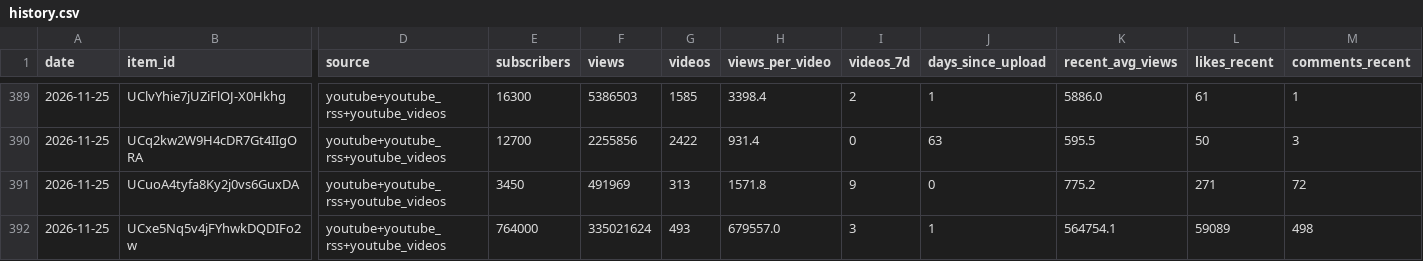
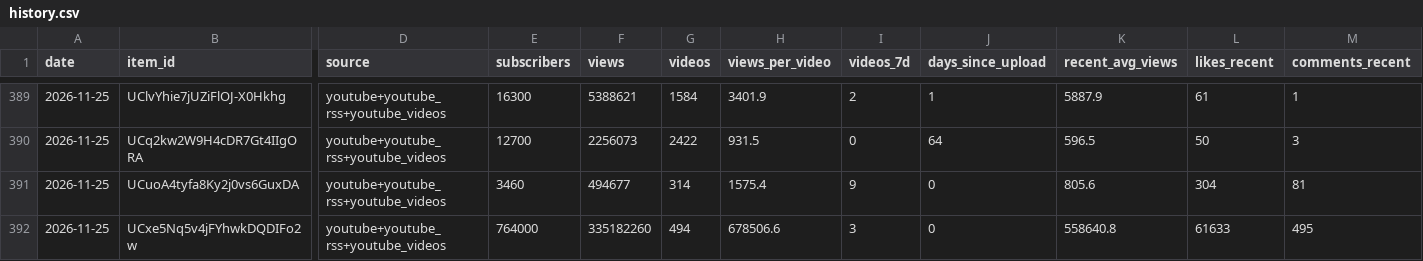
Before and after one commit to slriggss/finfluence, a CSV file: data/history.csv, drawn as a sheet; only a part is shown, gaps mark what is left out; the diff covers the shown part only; the diff names each change by its address in the sheet, - before the commit and + after, or states it on an @@ line.

```diff
--- a/data/history.csv
+++ b/data/history.csv
-F389 (views): 5386503
+F389 (views): 5388621
-G389 (videos): 1585
+G389 (videos): 1584
-H389 (views_per_video): 3398.4
+H389 (views_per_video): 3401.9
-K389 (recent_avg_views): 5886.0
+K389 (recent_avg_views): 5887.9
-F390 (views): 2255856
+F390 (views): 2256073
-H390 (views_per_video): 931.4
+H390 (views_per_video): 931.5
-J390 (days_since_upload): 63
+J390 (days_since_upload): 64
-K390 (recent_avg_views): 595.5
+K390 (recent_avg_views): 596.5
-E391 (subscribers): 3450
+E391 (subscribers): 3460
-F391 (views): 491969
+F391 (views): 494677
-G391 (videos): 313
+G391 (videos): 314
-H391 (views_per_video): 1571.8
+H391 (views_per_video): 1575.4
-K391 (recent_avg_views): 775.2
+K391 (recent_avg_views): 805.6
-L391 (likes_recent): 271
+L391 (likes_recent): 304
-M391 (comments_recent): 72
+M391 (comments_recent): 81
-F392 (views): 335021624
+F392 (views): 335182260
-G392 (videos): 493
+G392 (videos): 494
-H392 (views_per_video): 679557.0
+H392 (views_per_video): 678506.6
-J392 (days_since_upload): 1
+J392 (days_since_upload): 0
-K392 (recent_avg_views): 564754.1
+K392 (recent_avg_views): 558640.8
-L392 (likes_recent): 59089
+L392 (likes_recent): 61633
-M392 (comments_recent): 498
+M392 (comments_recent): 495
```
Also changed, not shown: 57 edited cells elsewhere in this file, 4 other files.
